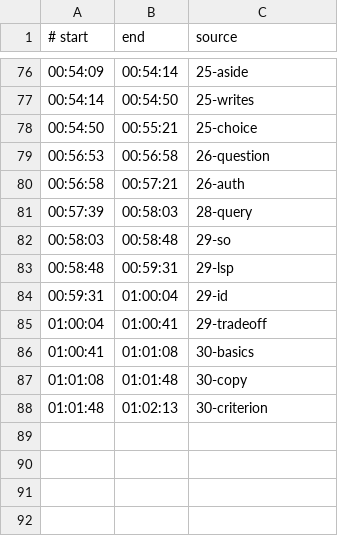
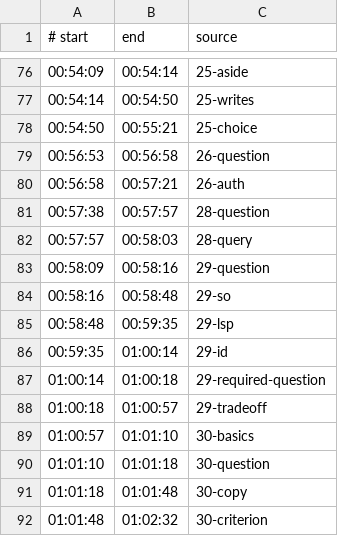
Before and after one commit to savinmikhail/php-backend-interview-video, a TSV file: video/review-timeline.tsv, drawn as a sheet; only a part is shown, gaps mark what is left out.

```diff
--- a/video/review-timeline.tsv
+++ b/video/review-timeline.tsv
@@ -80,9 +80,13 @@
 00:56:58	00:57:21	26-auth
-00:57:39	00:58:03	28-query
-00:58:03	00:58:48	29-so
-00:58:48	00:59:31	29-lsp
-00:59:31	01:00:04	29-id
-01:00:04	01:00:41	29-tradeoff
-01:00:41	01:01:08	30-basics
-01:01:08	01:01:48	30-copy
-01:01:48	01:02:13	30-criterion
+00:57:38	00:57:57	28-question
+00:57:57	00:58:03	28-query
+00:58:09	00:58:16	29-question
+00:58:16	00:58:48	29-so
+00:58:48	00:59:35	29-lsp
+00:59:35	01:00:14	29-id
+01:00:14	01:00:18	29-required-question
+01:00:18	01:00:57	29-tradeoff
+01:00:57	01:01:10	30-basics
+01:01:10	01:01:18	30-question
+01:01:18	01:01:48	30-copy
+01:01:48	01:02:32	30-criterion
```
Also changed, not shown: video/review-timing-locks.tsv, 5 other files.
